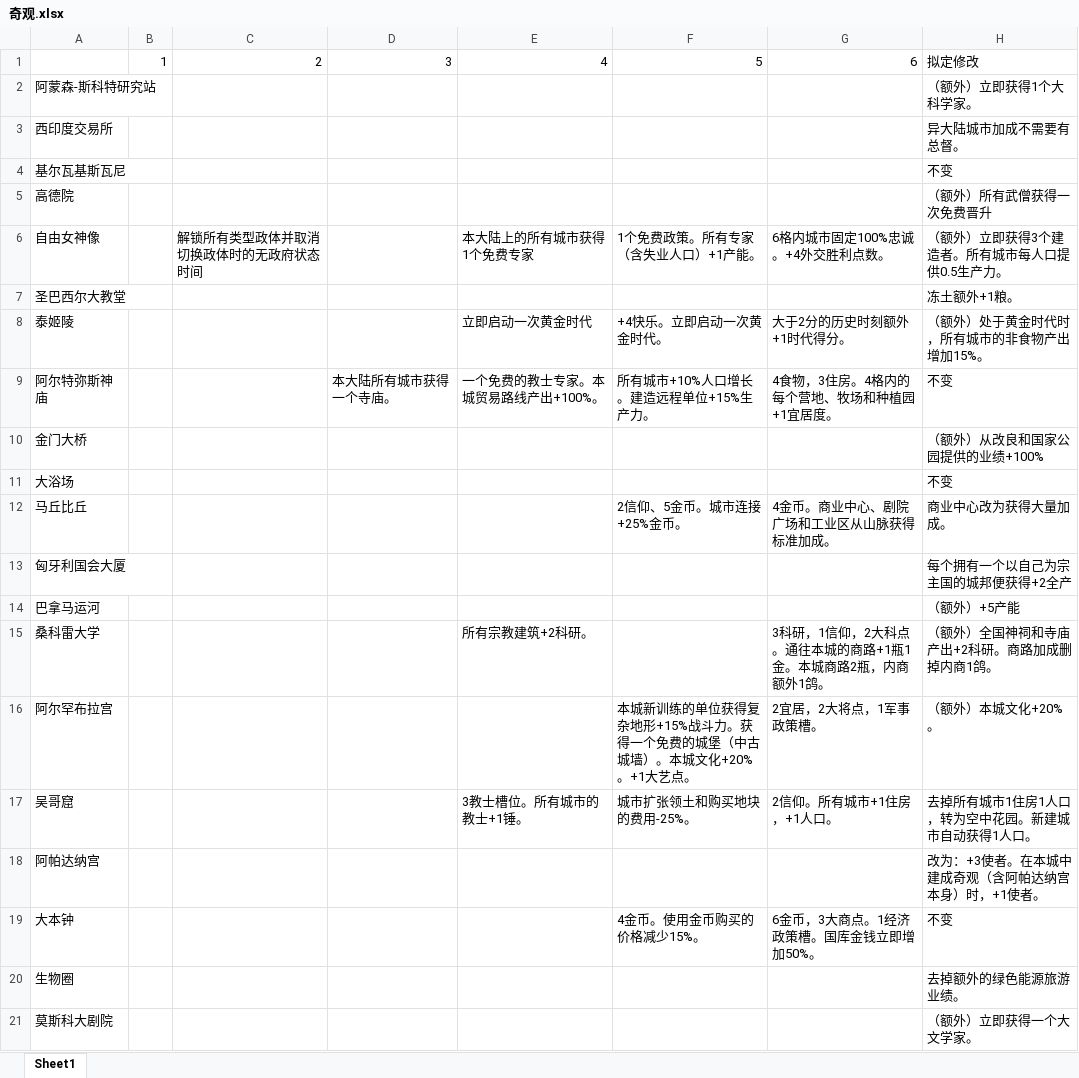
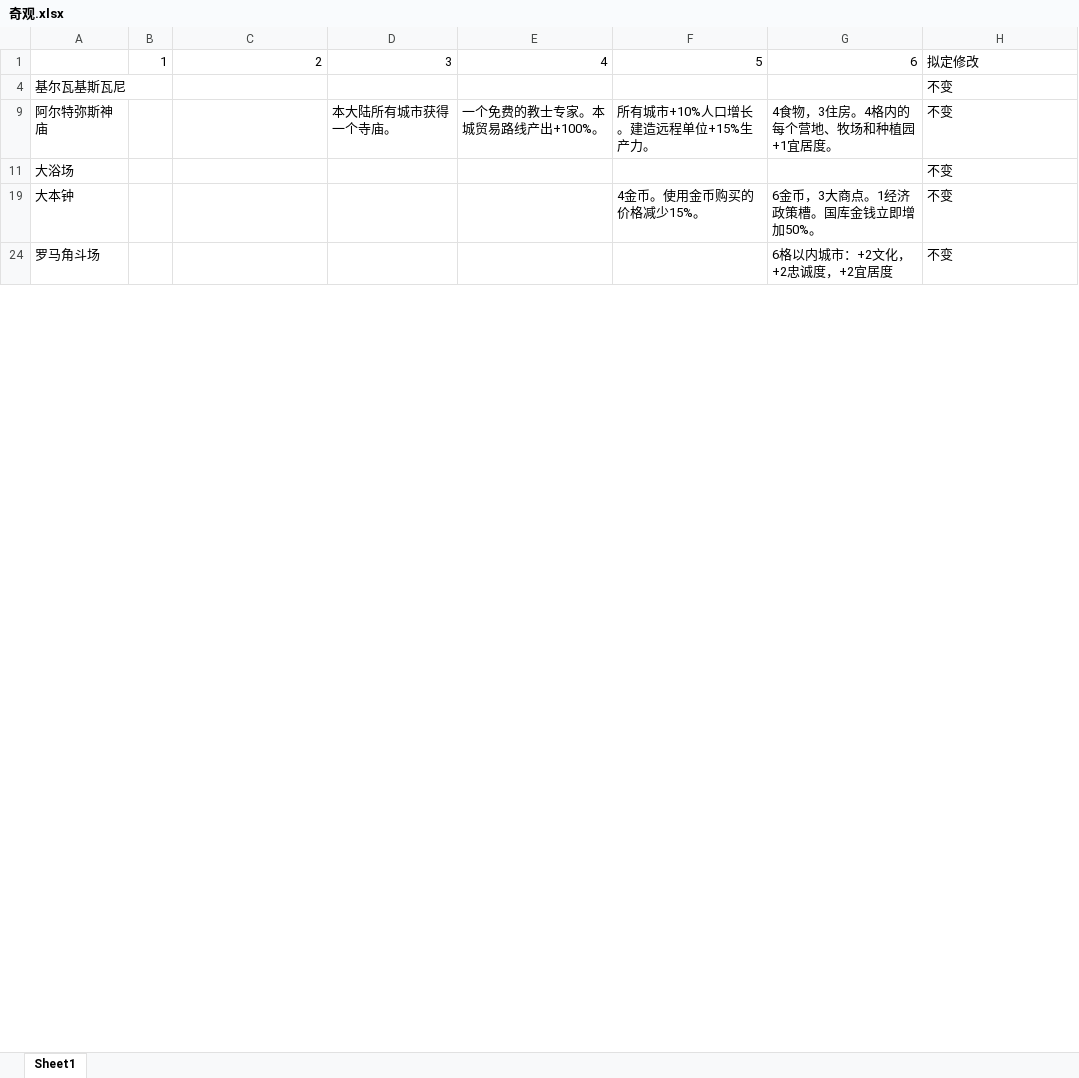
Before and after one commit to dwughjsd/Sistine_civ6mod, an Excel workbook: 文档/奇观.xlsx, sheet Sheet1, drawn as a sheet; only a part is shown; the shorter side is filled out with more unchanged rows; values as stored, in another font and other column widths than the file's, no borders; the diff covers the shown part only; the diff names each change by its address in the sheet, - before the commit and + after, or states it on an @@ line.

```diff
--- a/文档/奇观.xlsx (sheet Sheet1)
+++ b/文档/奇观.xlsx (sheet Sheet1)
@@ row 2 hidden: 阿蒙森-斯科特研究站 |  |  |  |  |  |  | （额外）立即获得1个大科学家。 @@
@@ row 3 hidden: 西印度交易所 |  |  |  |  |  |  | 异大陆城市加成不需要有总督。 @@
@@ row 5 hidden: 高德院 |  |  |  |  |  |  | （额外）所有武僧获得一次免费晋升 @@
@@ row 6 hidden: 自由女神像 |  | 解锁所有类型政体并取消切换政体时的无政府状态时间 |  | 本大陆上的所有城市获得1个免费专家 | 1个免费政策。所有专家（含失业人口）+1产能。 | 6格内城市固定100%忠诚。+4外交胜利点数。 | （额外）立即获得3个建造者。所有城市每人口提供0.5生产力。 @@
@@ row 7 hidden: 圣巴西尔大教堂 |  |  |  |  |  |  | 冻土额外+1粮。 @@
@@ row 8 hidden: 泰姬陵 |  |  |  | 立即启动一次黄金时代 | +4快乐。立即启动一次黄金时代。 | 大于2分的历史时刻额外+1时代得分。 | （额外）处于黄金时代时，所有城市的非食物产出增加15%。 @@
@@ row 10 hidden: 金门大桥 |  |  |  |  |  |  | （额外）从改良和国家公园提供的业绩+100% @@
@@ row 12 hidden: 马丘比丘 |  |  |  |  | 2信仰、5金币。城市连接+25%金币。 | 4金币。商业中心、剧院广场和工业区从山脉获得标准加成。 | 商业中心改为获得大量加成。 @@
@@ row 13 hidden: 匈牙利国会大厦 |  |  |  |  |  |  | 每个拥有一个以自己为宗主国的城邦便获得+2全产 @@
@@ row 14 hidden: 巴拿马运河 |  |  |  |  |  |  | （额外）+5产能 @@
@@ row 15 hidden: 桑科雷大学 |  |  |  | 所有宗教建筑+2科研。 |  | 3科研，1信仰，2大科点。通往本城的商路+1瓶1金。本城商路2瓶，内商额外1鸽。 | （额外）全国神祠和寺庙产出+2科研。商路加成删掉内商1鸽。 @@
@@ row 16 hidden: 阿尔罕布拉宫 |  |  |  |  | 本城新训练的单位获得复杂地形+15%战斗力。获得一个免费的城堡（中古城墙）。本城文化+20%。+1大艺点。 | 2宜居，2大将点，1军事政策槽。 | （额外）本城文化+20%。 @@
@@ row 17 hidden: 吴哥窟 |  |  |  | 3教士槽位。所有城市的教士+1锤。 | 城市扩张领土和购买地块的费用-25%。 | 2信仰。所有城市+1住房，+1人口。 | 去掉所有城市1住房1人口，转为空中花园。新建城市自动获得1人口。 @@
@@ row 18 hidden: 阿帕达纳宫 |  |  |  |  |  |  | 改为：+3使者。在本城中建成奇观（含阿帕达纳宫本身）时，+1使者。 @@
@@ row 20 hidden: 生物圈 |  |  |  |  |  |  | 去掉额外的绿色能源旅游业绩。 @@
@@ row 21 hidden: 莫斯科大剧院 |  |  |  |  |  |  | （额外）立即获得一个大文学家。 @@
```
Also changed, not shown: 2 removed rows, 24 hidden or unhidden rows and 4 edited cells elsewhere in this sheet, hidden cells, 1 other file.
